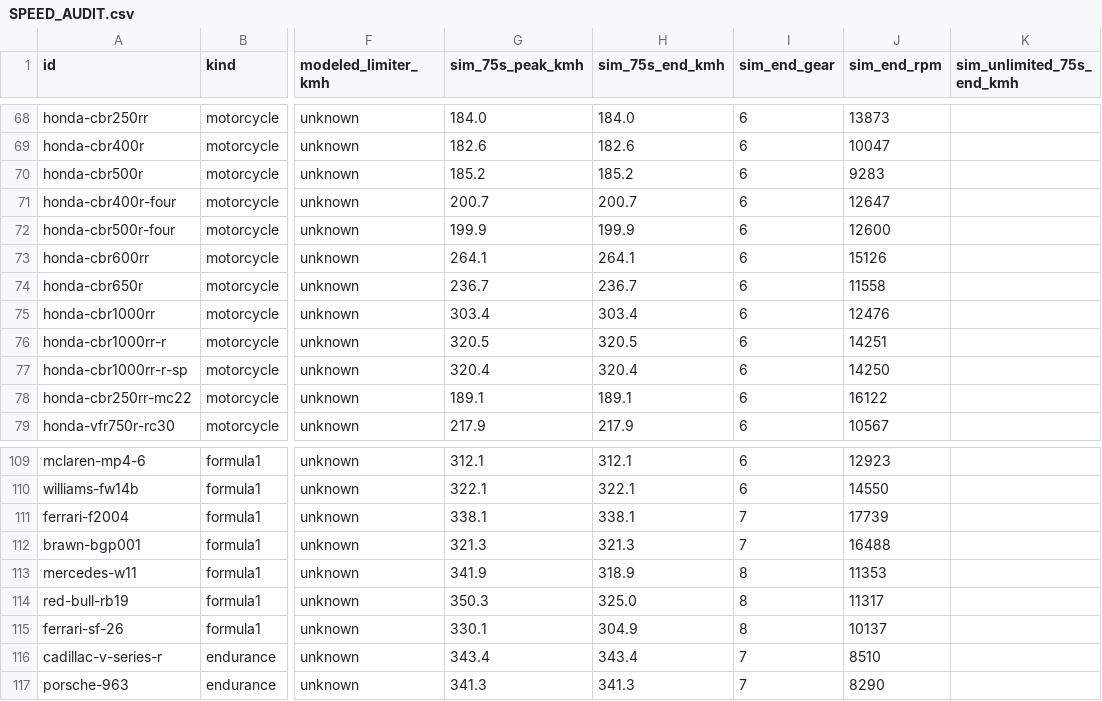
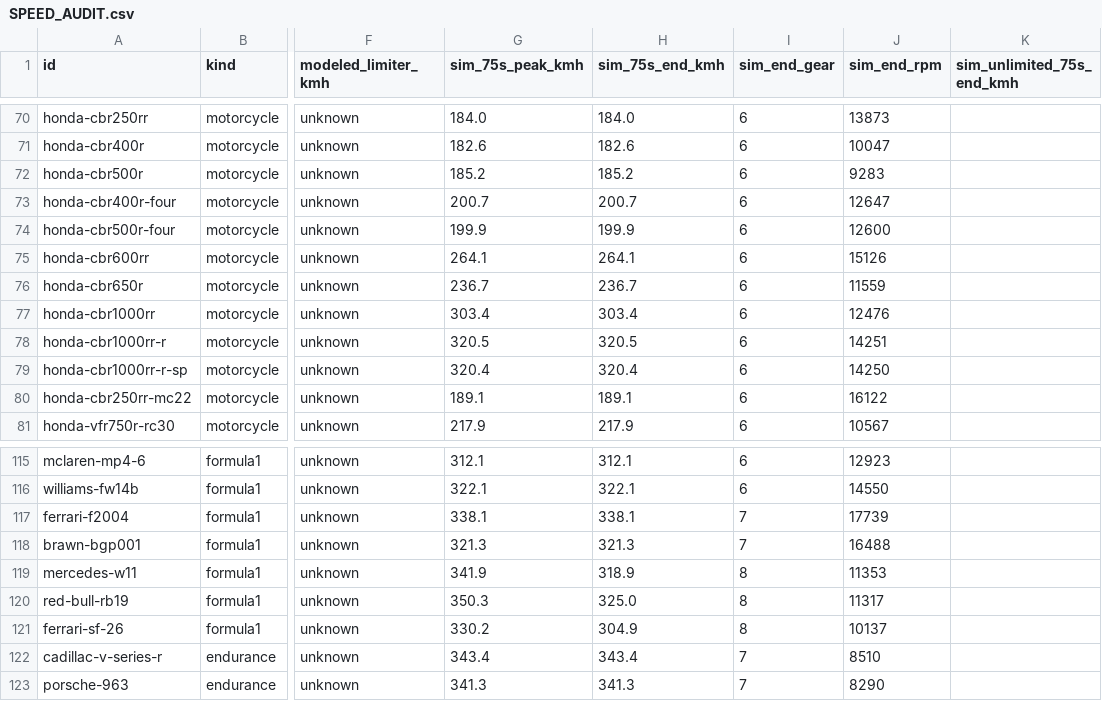
Before and after one commit to ChocoKado/engine_sim, a CSV file: data/SPEED_AUDIT.csv, drawn as a sheet; only a part is shown, gaps mark what is left out; addresses are those after the commit; the diff covers the shown part only; the diff names each change by its address in the sheet, - before the commit and + after, or states it on an @@ line.

```diff
--- a/data/SPEED_AUDIT.csv
+++ b/data/SPEED_AUDIT.csv
-J76 (sim_end_rpm): 11558
+J76 (sim_end_rpm): 11559
-G121 (sim_75s_peak_kmh): 330.1
+G121 (sim_75s_peak_kmh): 330.2
```
Also changed, not shown: 6 added rows and 57 edited cells elsewhere in this file, data/MODEL_CATALOG.csv, 35 other files.
